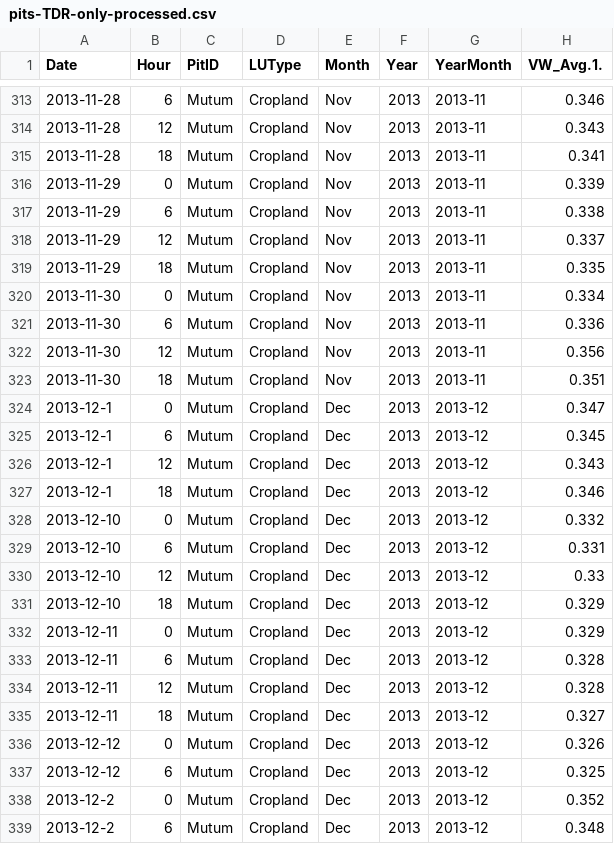
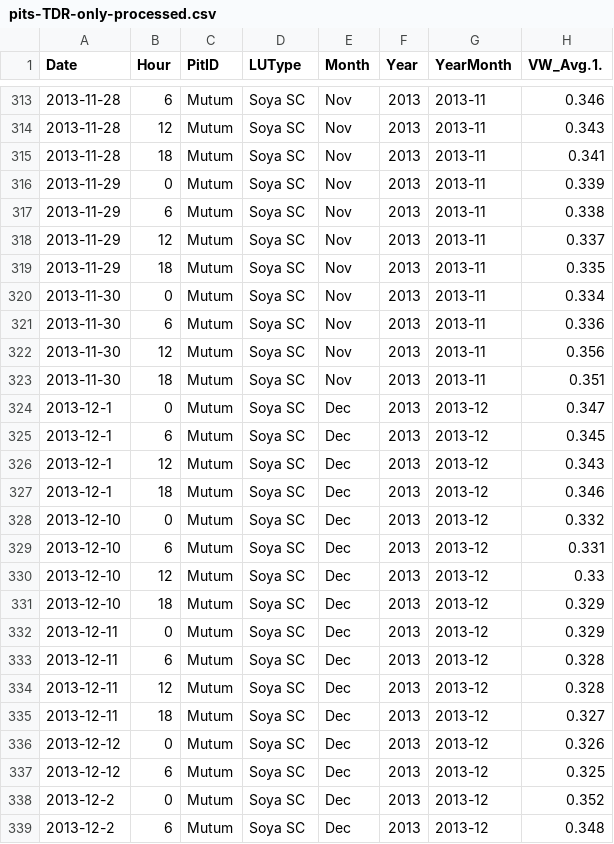
Before and after one commit to coconn/cso038code_TanguroPitGas, a CSV file: Pit-Data-Rprocessed/pits-TDR-only-processed.csv, drawn as a sheet; only a part is shown, gaps mark what is left out; the diff covers the shown part only; the diff names each change by its address in the sheet, - before the commit and + after, or states it on an @@ line.

```diff
--- a/Pit-Data-Rprocessed/pits-TDR-only-processed.csv
+++ b/Pit-Data-Rprocessed/pits-TDR-only-processed.csv
-D313:D339 (LUType): Cropland
+D313:D339 (LUType): Soya SC
```
Also changed, not shown: 130 edited cells elsewhere in this file, Pit-Data-Rprocessed/pitgasfull.csv, Pit-Data-Rprocessed/pitgassummary.csv, 26 other files.
